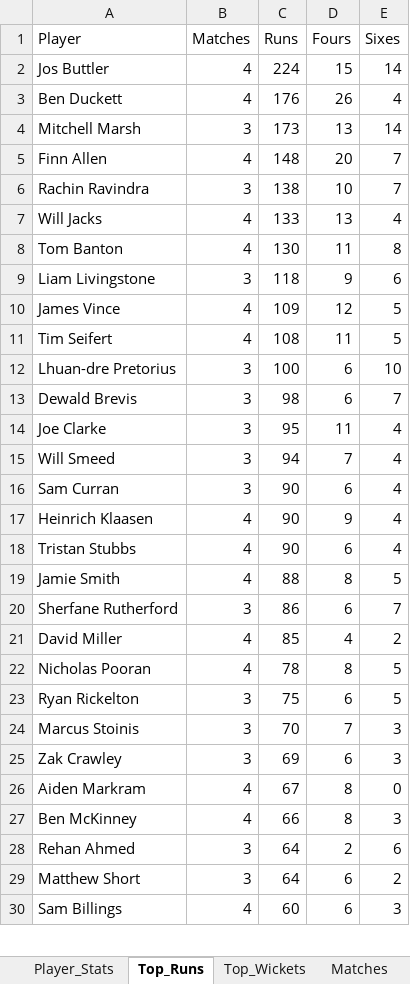
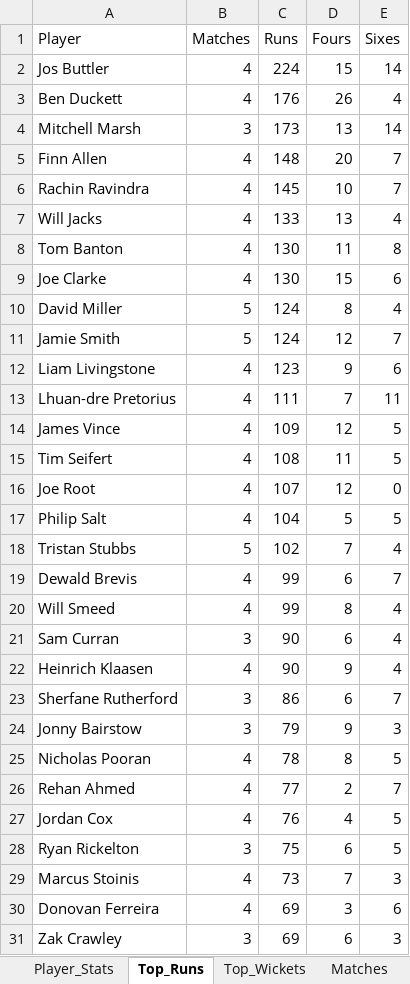
Before and after one commit to aaravmody/shroff-hundred-auction, an Excel workbook: hundred_player_stats.xlsx, sheet Top_Runs, drawn as a sheet; only a part is shown; values as stored, in another font and other column widths than the file's, no borders; removed rows and columns are numbered as before the commit, all else as after; the diff covers the shown part only; the diff names each change by its address in the sheet, - before the commit and + after, or states it on an @@ line.

```diff
--- a/hundred_player_stats.xlsx (sheet Top_Runs)
+++ b/hundred_player_stats.xlsx (sheet Top_Runs)
-B6 (Matches): 3
+B6 (Matches): 4
-C6 (Runs): 138
+C6 (Runs): 145
+row 9: Joe Clarke | 4 | 130 | 15 | 6
+row 10: David Miller | 5 | 124 | 8 | 4
+row 11: Jamie Smith | 5 | 124 | 12 | 7
-B12 (Matches): 3
+B12 (Matches): 4
-C12 (Runs): 118
+C12 (Runs): 123
+row 13: Lhuan-dre Pretorius | 4 | 111 | 7 | 11
-row 12: Lhuan-dre Pretorius | 3 | 100 | 6 | 10
+row 16: Joe Root | 4 | 107 | 12 | 0
+row 17: Philip Salt | 4 | 104 | 5 | 5
+row 18: Tristan Stubbs | 5 | 102 | 7 | 4
-B19 (Matches): 3
+B19 (Matches): 4
-C19 (Runs): 98
+C19 (Runs): 99
-row 14: Joe Clarke | 3 | 95 | 11 | 4
-B20 (Matches): 3
+B20 (Matches): 4
-C20 (Runs): 94
+C20 (Runs): 99
-D20 (Fours): 7
+D20 (Fours): 8
-row 18: Tristan Stubbs | 4 | 90 | 6 | 4
-row 19: Jamie Smith | 4 | 88 | 8 | 5
-row 21: David Miller | 4 | 85 | 4 | 2
+row 24: Jonny Bairstow | 3 | 79 | 9 | 3
+row 26: Rehan Ahmed | 4 | 77 | 2 | 7
+row 27: Jordan Cox | 4 | 76 | 4 | 5
-B29 (Matches): 3
+B29 (Matches): 4
-C29 (Runs): 70
+C29 (Runs): 73
+row 30: Donovan Ferreira | 4 | 69 | 3 | 6
-row 26: Aiden Markram | 4 | 67 | 8 | 0
-row 27: Ben McKinney | 4 | 66 | 8 | 3
-row 28: Rehan Ahmed | 3 | 64 | 2 | 6
-row 29: Matthew Short | 3 | 64 | 6 | 2
-row 30: Sam Billings | 4 | 60 | 6 | 3
```
Also changed, not shown: 1 removed row elsewhere in this sheet, sheet Player_Stats, sheet Match_Player_Points, sheet Top_Wickets, sheet Matches, Hundred_Fantasy_Points.xlsx, 4 other files.
